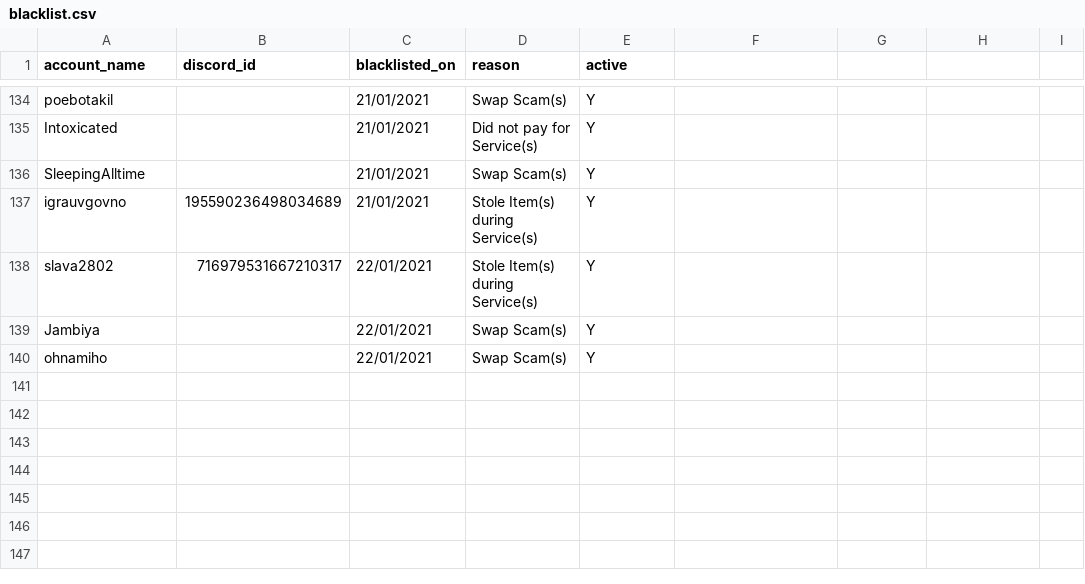
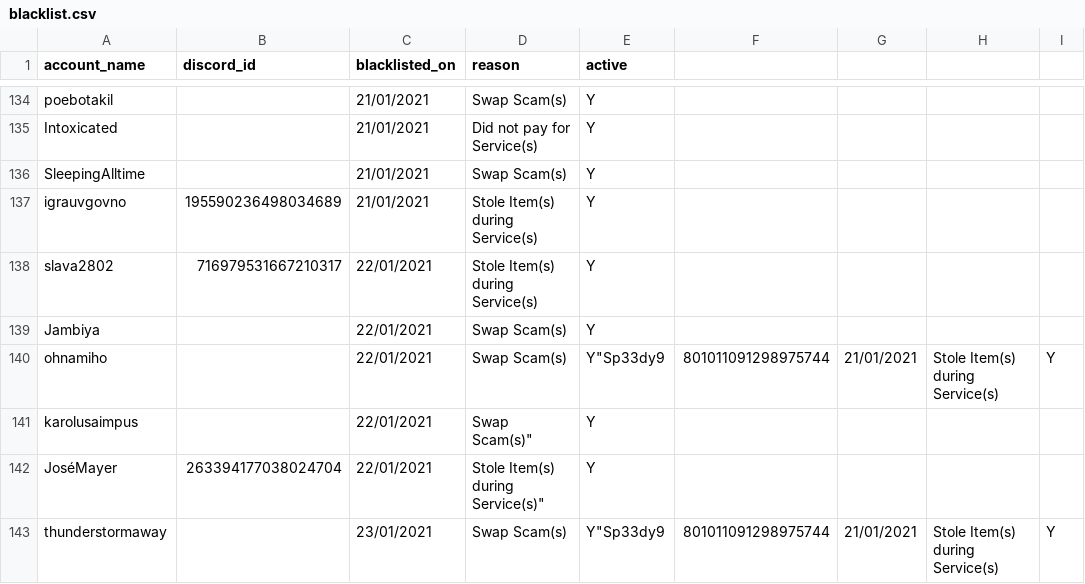
Before and after one commit to archevil/ForbiddenTroveBlacklist, a CSV file: blacklist.csv, drawn as a sheet; only a part is shown, gaps mark what is left out.

Commit message:
Update blacklist.csv

```diff
--- a/blacklist.csv
+++ b/blacklist.csv
@@ -139,2 +139,5 @@ account_name, discord_id, blacklisted_on, reason, active
 "Jambiya", "", "22/01/2021", "Swap Scam(s)", "Y"
-"ohnamiho", "", "22/01/2021", "Swap Scam(s)", "Y"
+"ohnamiho", "", "22/01/2021", "Swap Scam(s)", "Y""Sp33dy9", "801011091298975744", "21/01/2021", "Stole Item(s) during Service(s)", "Y"
+"karolusaimpus", "", "22/01/2021", Swap Scam(s)", "Y"
+"JoséMayer", "263394177038024704", "22/01/2021", Stole Item(s) during Service(s)", "Y"
+"thunderstormaway", "", "23/01/2021", "Swap Scam(s)", "Y""Sp33dy9", "801011091298975744", "21/01/2021", "Stole Item(s) during Service(s)", "Y"
```
